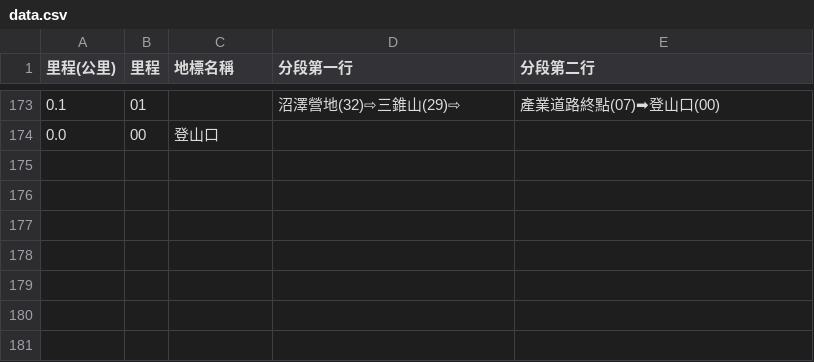
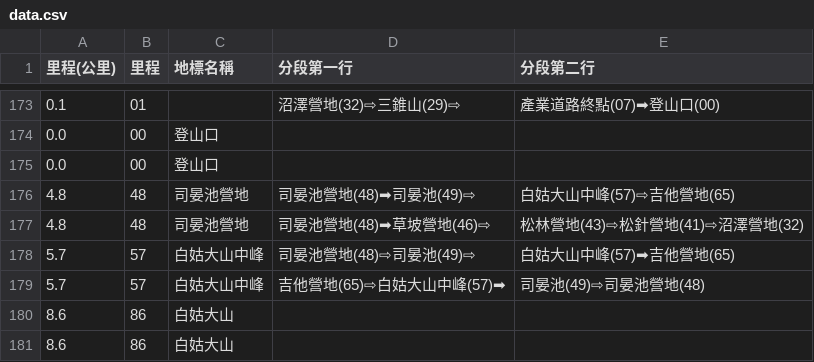
Before and after one commit to outdoorsafetylab/trail-sign-generator, a CSV file: 白姑大山/data.csv, drawn as a sheet; only a part is shown, gaps mark what is left out; the diff names each change by its address in the sheet, - before the commit and + after, or states it on an @@ line.

```diff
--- a/白姑大山/data.csv
+++ b/白姑大山/data.csv
+row 175: 0.0 | 00 | 登山口
+row 176: 4.8 | 48 | 司晏池營地 | 司晏池營地(48)➡司晏池(49)⇨ | 白姑大山中峰(57)⇨吉他營地(65)
+row 177: 4.8 | 48 | 司晏池營地 | 司晏池營地(48)➡草坡營地(46)⇨ | 松林營地(43)⇨松針營地(41)⇨沼澤營地(32)
+row 178: 5.7 | 57 | 白姑大山中峰 | 司晏池營地(48)⇨司晏池(49)⇨ | 白姑大山中峰(57)➡吉他營地(65)
+row 179: 5.7 | 57 | 白姑大山中峰 | 吉他營地(65)⇨白姑大山中峰(57)➡ | 司晏池(49)⇨司晏池營地(48)
+row 180: 8.6 | 86 | 白姑大山
+row 181: 8.6 | 86 | 白姑大山
```
Also changed, not shown: 4 other files.
